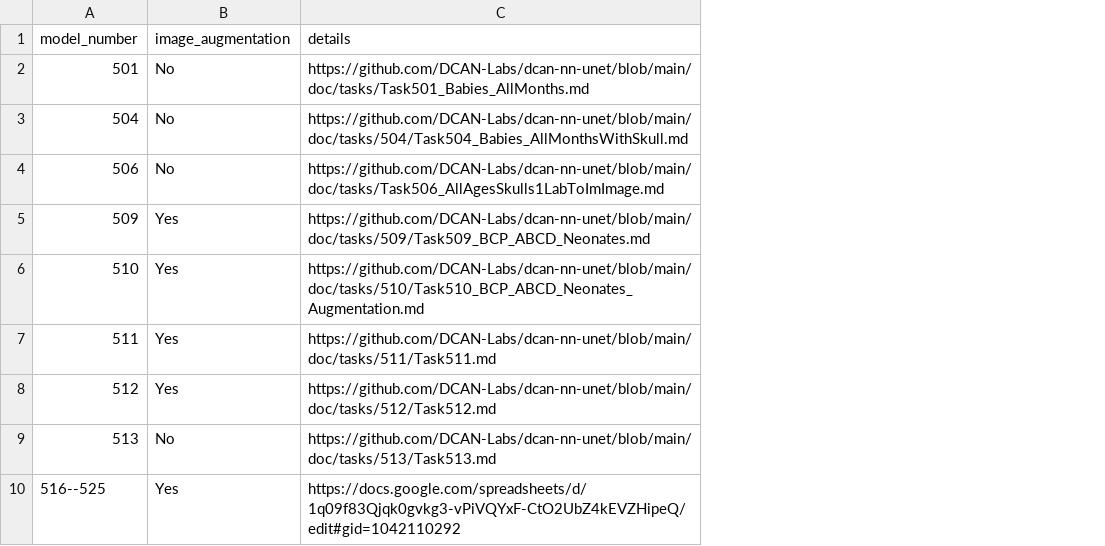
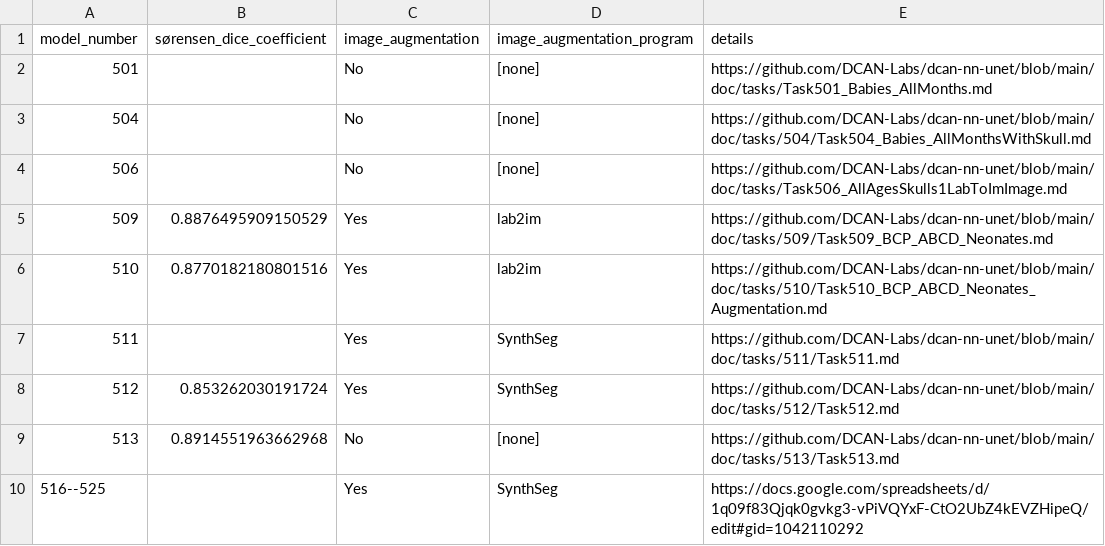
Before and after one commit to DCAN-Labs/dcan-nn-unet, a CSV file: doc/tasks/model_summary.csv, drawn as a sheet; the diff names each change by its address in the sheet, - before the commit and + after, or states it on an @@ line.

Commit message:
Added sørensen_dice_coefficient column.

```diff
--- a/doc/tasks/model_summary.csv
+++ b/doc/tasks/model_summary.csv
+column B (sørensen_dice_coefficient), rows 5-9: 0.8876495909150529 | 0.8770182180801516 |  | 0.853262030191724 | 0.8914551963662968
+column D (image_augmentation_program), rows 2-10: [none] | [none] | [none] | lab2im | lab2im | SynthSeg | SynthSeg | [none] | SynthSeg
```
